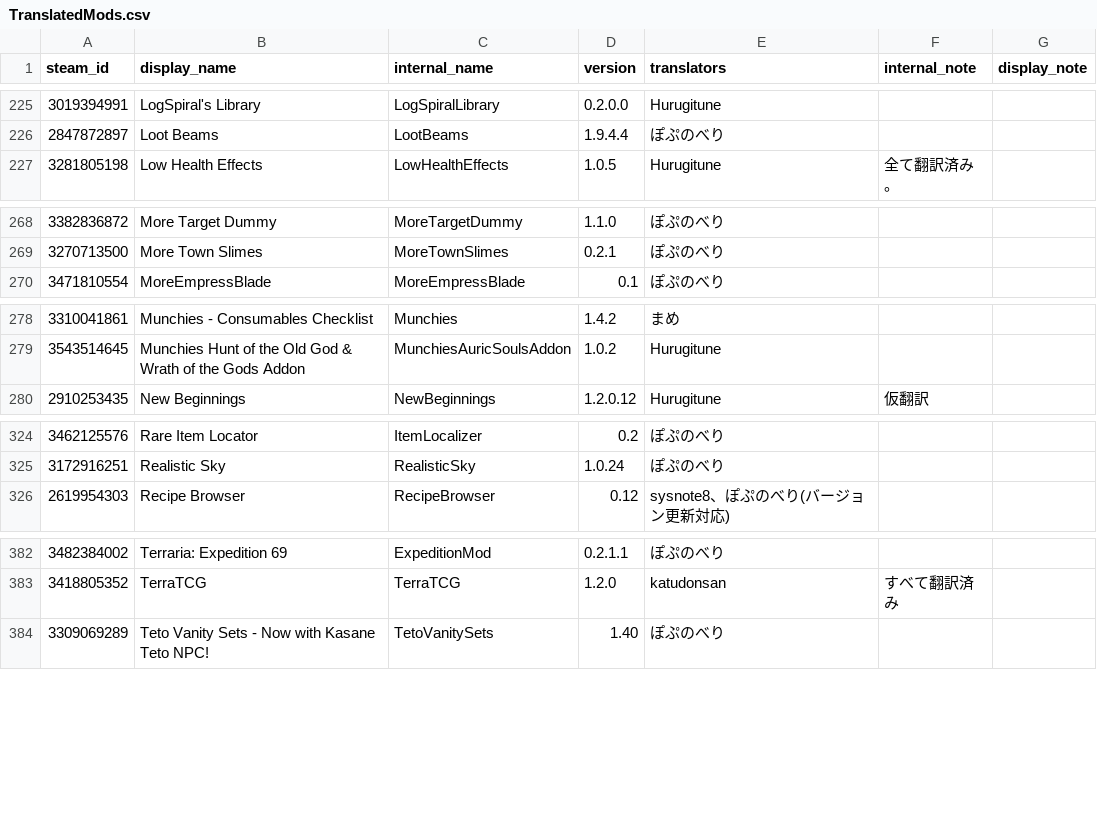
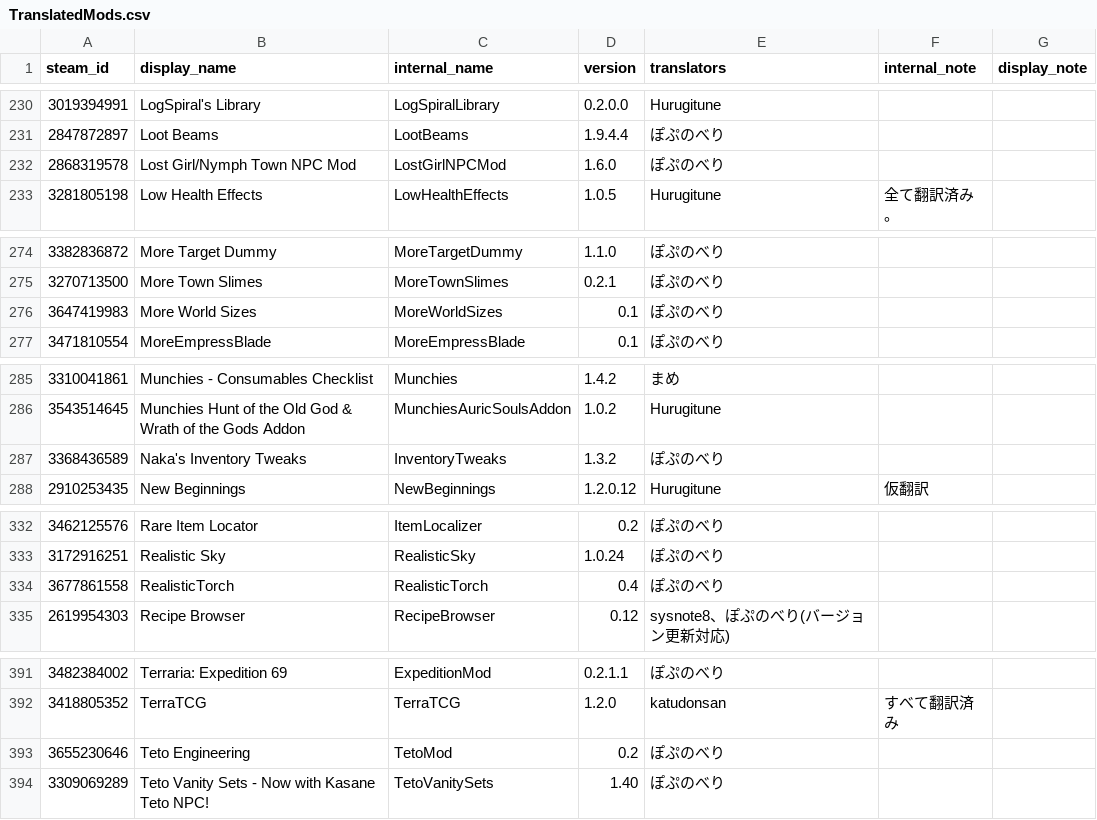
Before and after one commit to Taccom368/TMLHonyaku, a CSV file: TranslatedMods.csv, drawn as a sheet; only a part is shown, gaps mark what is left out; the diff covers the shown part only; the diff names each change by its address in the sheet, - before the commit and + after, or states it on an @@ line.

```diff
--- a/TranslatedMods.csv
+++ b/TranslatedMods.csv
+row 232: 2868319578 | Lost Girl/Nymph Town NPC Mod | LostGirlNPCMod | 1.6.0 | ぽぷのべり
+row 276: 3647419983 | More World Sizes | MoreWorldSizes | 0.1 | ぽぷのべり
+row 287: 3368436589 | Naka's Inventory Tweaks | InventoryTweaks | 1.3.2 | ぽぷのべり
+row 334: 3677861558 | RealisticTorch | RealisticTorch | 0.4 | ぽぷのべり
+row 393: 3655230646 | Teto Engineering | TetoMod | 0.2 | ぽぷのべり
```
Also changed, not shown: 6 added rows elsewhere in this file, 11 other files.
